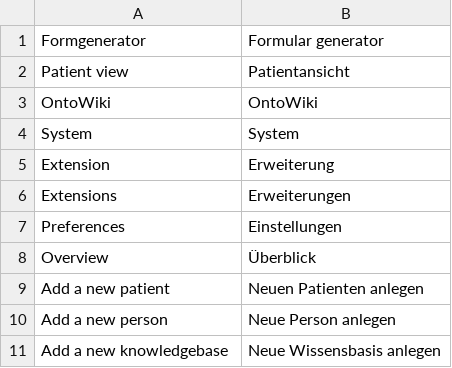
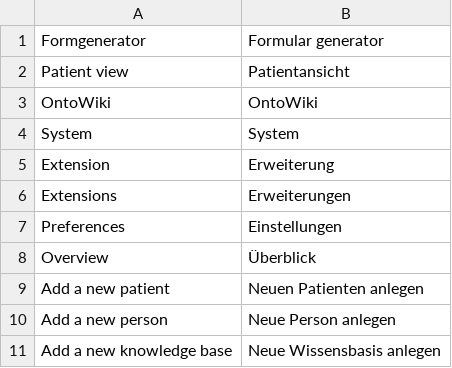
Before and after one commit to AKSW/Dispedia, a CSV file: extensions/formsmainmenu/languages/formsmainmenu-de.csv, drawn as a sheet.

```diff
--- a/extensions/formsmainmenu/languages/formsmainmenu-de.csv
+++ b/extensions/formsmainmenu/languages/formsmainmenu-de.csv
@@ -10,2 +10,2 @@ Add a new patient;Neuen Patienten anlegen
 Add a new person;Neue Person anlegen
-Add a new knowledgebase;Neue Wissensbasis anlegen
+Add a new knowledge base;Neue Wissensbasis anlegen
```
Also changed, not shown: extensions/formsmainmenu/languages/formsmainmenu-en.csv, 1 other file.
